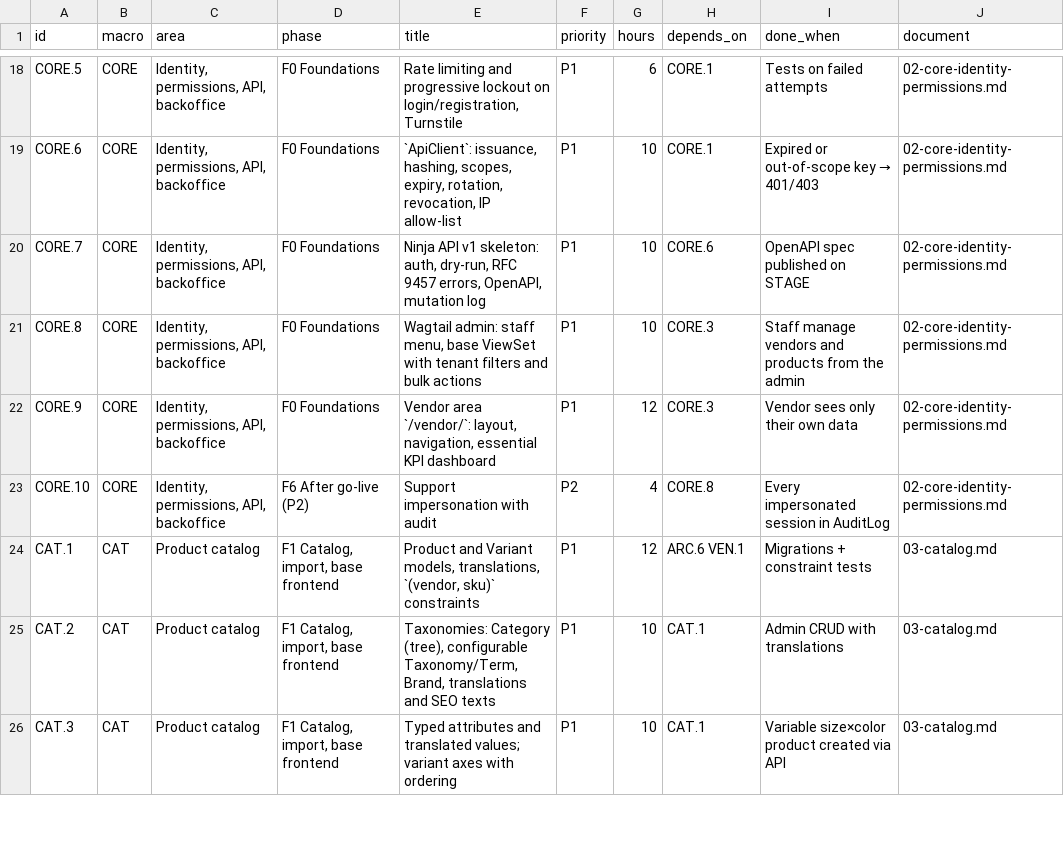
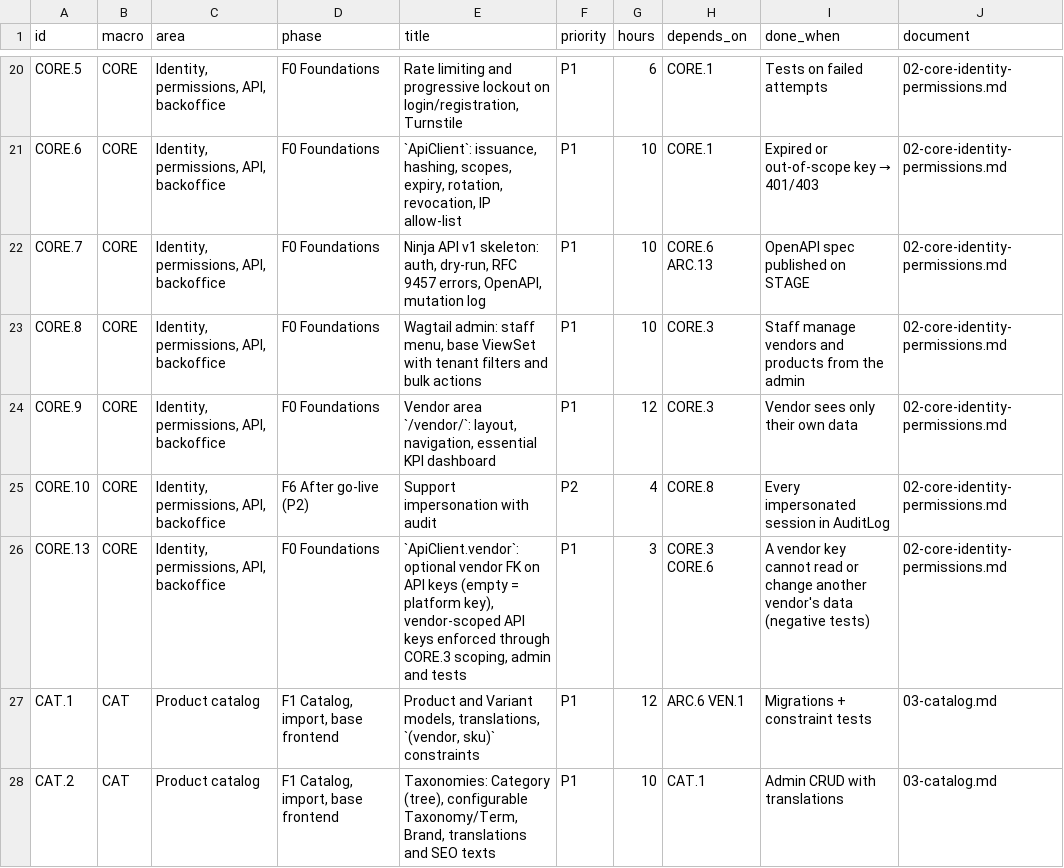
Before and after one commit to bertalan/mpmv, a CSV file: docs/spec/backlog.csv, drawn as a sheet; only a part is shown, gaps mark what is left out; the shorter side is filled out with more unchanged rows; the diff covers the shown part only.

```diff
--- a/docs/spec/backlog.csv
+++ b/docs/spec/backlog.csv
@@ -19,3 +21,3 @@ CORE.5,CORE,"Identity, permissions, API, backoffice",F0 Foundations,"Rate limiti
 CORE.6,CORE,"Identity, permissions, API, backoffice",F0 Foundations,"`ApiClient`: issuance, hashing, scopes, expiry, rotation, revocation, IP allow-list",P1,10,CORE.1,Expired or out-of-scope key → 401/403,02-core-identity-permissions.md
-CORE.7,CORE,"Identity, permissions, API, backoffice",F0 Foundations,"Ninja API v1 skeleton: auth, dry-run, RFC 9457 errors, OpenAPI, mutation log",P1,10,CORE.6,OpenAPI spec published on STAGE,02-core-identity-permissions.md
+CORE.7,CORE,"Identity, permissions, API, backoffice",F0 Foundations,"Ninja API v1 skeleton: auth, dry-run, RFC 9457 errors, OpenAPI, mutation log",P1,10,CORE.6 ARC.13,OpenAPI spec published on STAGE,02-core-identity-permissions.md
 CORE.8,CORE,"Identity, permissions, API, backoffice",F0 Foundations,"Wagtail admin: staff menu, base ViewSet with tenant filters and bulk actions",P1,10,CORE.3,Staff manage vendors and products from the admin,02-core-identity-permissions.md
@@ -23,2 +25,3 @@ CORE.9,CORE,"Identity, permissions, API, backoffice",F0 Foundations,"Vendor area
 CORE.10,CORE,"Identity, permissions, API, backoffice",F6 After go-live (P2),Support impersonation with audit,P2,4,CORE.8,Every impersonated session in AuditLog,02-core-identity-permissions.md
+CORE.13,CORE,"Identity, permissions, API, backoffice",F0 Foundations,"`ApiClient.vendor`: optional vendor FK on API keys (empty = platform key), vendor-scoped API keys enforced through CORE.3 scoping, admin and tests",P1,3,CORE.3 CORE.6,A vendor key cannot read or change another vendor's data (negative tests),02-core-identity-permissions.md
 CAT.1,CAT,Product catalog,"F1 Catalog, import, base frontend","Product and Variant models, translations, `(vendor, sku)` constraints",P1,12,ARC.6 VEN.1,Migrations + constraint tests,03-catalog.md
```
Also changed, not shown: 2 added rows and 8 edited cells elsewhere in this file, 14 other files.
